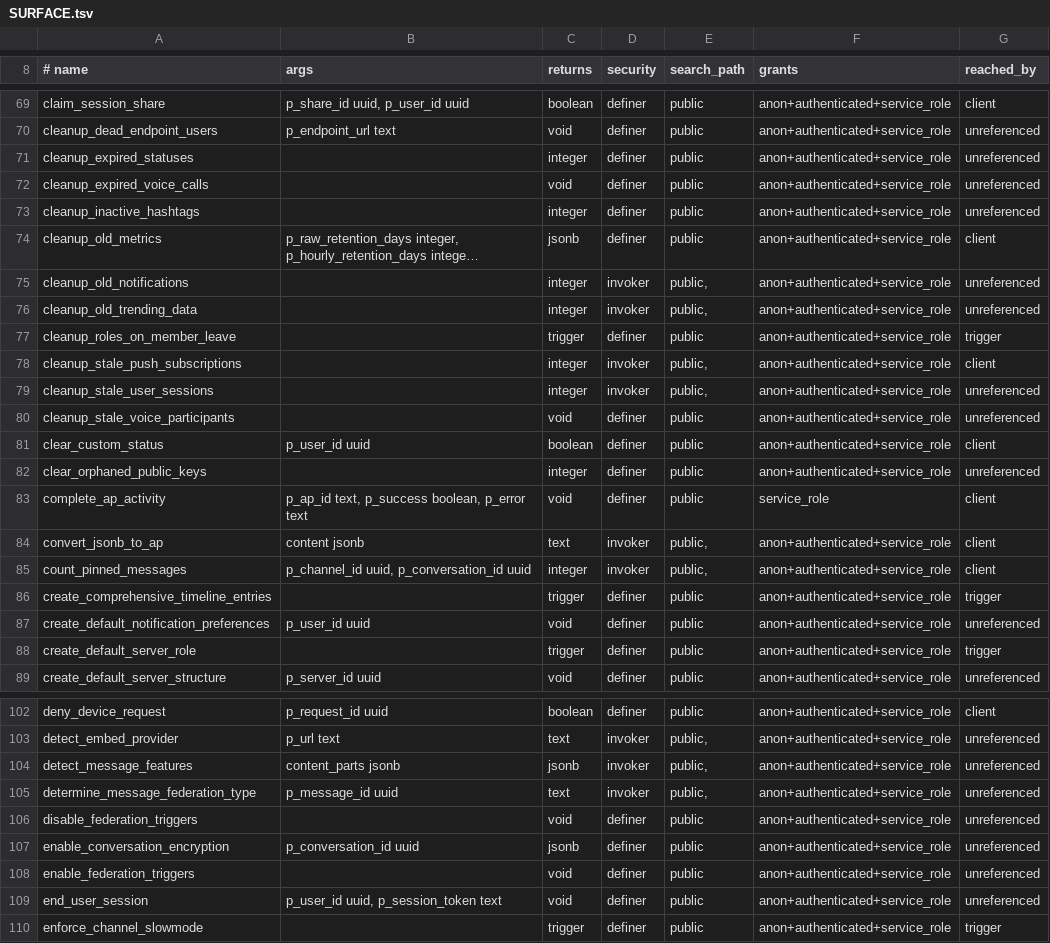
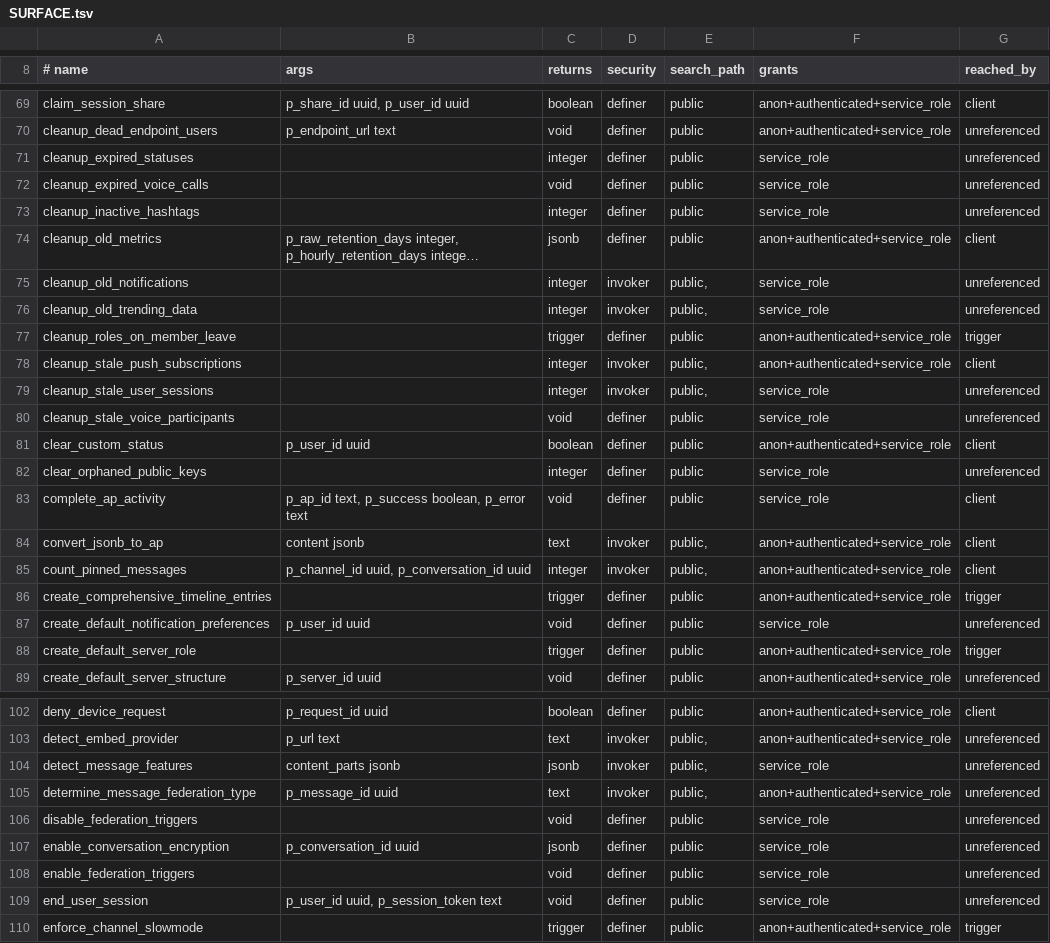
Before and after one commit to y4my4my4m/harmony, a TSV file: db_schema/SURFACE.tsv, drawn as a sheet; only a part is shown, gaps mark what is left out; long unchanged cells end in …; the diff covers the shown part only; the diff names each change by its address in the sheet, - before the commit and + after, or states it on an @@ line.

Commit message:
fix(db): revoke the 47 unreachable functions from anon and authenticated
Supabase grants EXECUTE on every function in public to anon by default, so each
unreachable function was an unauthenticated HTTP endpoint; 30 of them run
SECURITY DEFINER and bypass RLS. Anon-callable functions: 334 -> 287.

Revoked rather than dropped. A caller outside this repository now fails with a
permission error naming the function, undone by a single GRANT; after a DROP it
would fail on a missing function with the definition gone. Dropping follows
once a release passes without one. service_role keeps access - it bypasses RLS
by design and is not reachable with a public key.

Three entries were verified against the codebase rather than escalated:

- generate_livekit_token and get_livekit_config are superseded.
  federation-backend mints tokens with livekit-server-sdk from env config and
  the client fetches /api/livekit/token; the SQL versions sign with
  extensions.sign() against a secret in instance_config.
- get_voice_channel_participants is superseded: the app reads the
  voice_channel_participants table directly in five places.
- get_timeline was flagged as a documented endpoint by a bare-word match on
  docs/API_REFERENCE.md, where the hit is harmony.activitypub.get_timeline(),
  a Python SDK method in an example.

The realtime stub in supabase-compat.sql is now best effort: the schema is
owned by supabase_admin and a bare container cannot write to it. Reachability
roots are read from db_schema/ instead, so the stub is a convenience.

```diff
--- a/db_schema/SURFACE.tsv
+++ b/db_schema/SURFACE.tsv
-F71:F73 (grants): anon+authenticated+service_role
+F71:F73 (grants): service_role
-F75:F76 (grants): anon+authenticated+service_role
+F75:F76 (grants): service_role
-F79:F80 (grants): anon+authenticated+service_role
+F79:F80 (grants): service_role
-F82 (grants): anon+authenticated+service_role
+F82 (grants): service_role
-F87 (grants): anon+authenticated+service_role
+F87 (grants): service_role
-F104 (grants): anon+authenticated+service_role
+F104 (grants): service_role
-F106:F109 (grants): anon+authenticated+service_role
+F106:F109 (grants): service_role
```
Also changed, not shown: 33 edited cells elsewhere in this file, 4 other files.
